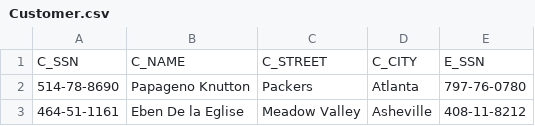
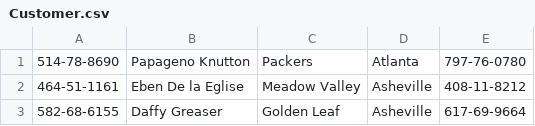
Before and after one commit to Riddhi0506/Bank-Database-Management-System, a CSV file: Customer.csv, drawn as a sheet; only a part is shown; the shorter side is filled out with more unchanged rows; the diff names each change by its address in the sheet, - before the commit and + after, or states it on an @@ line.

```diff
--- a/Customer.csv
+++ b/Customer.csv
-row 1: C_SSN | C_NAME | C_STREET | C_CITY | E_SSN
```
Also changed, not shown: Account.csv, Branch.csv, 8 other files.
